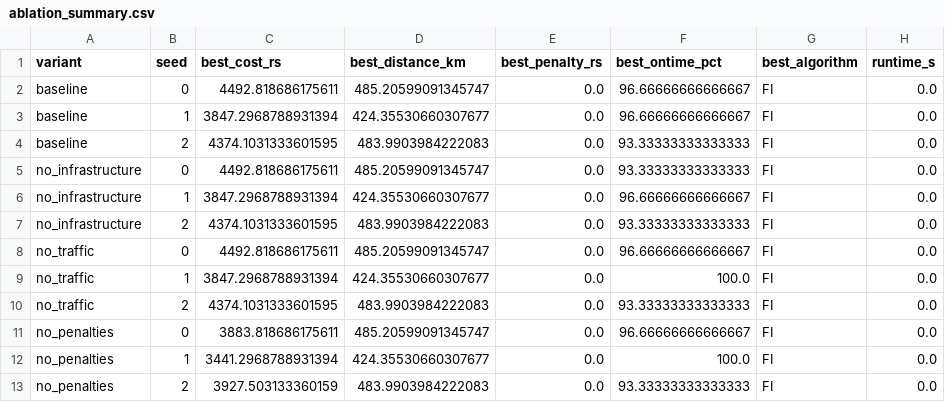
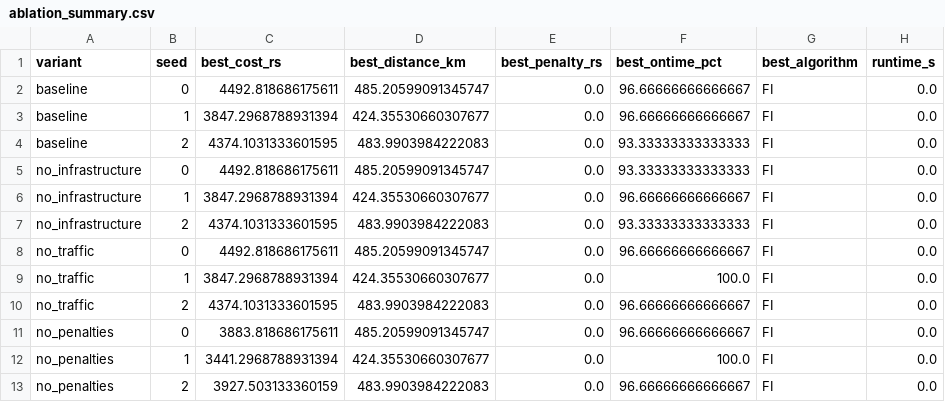
Before and after one commit to Madhan-KJ/Trajecta, a CSV file: results/ablation_summary.csv, drawn as a sheet.

```diff
--- a/results/ablation_summary.csv
+++ b/results/ablation_summary.csv
@@ -9,5 +9,5 @@ no_traffic,0,4492.818686175611,485.20599091345747,0.0,96.66666666666667,FI,0.0
 no_traffic,1,3847.2968788931394,424.35530660307677,0.0,100.0,FI,0.0
-no_traffic,2,4374.1031333601595,483.9903984222083,0.0,93.33333333333333,FI,0.0
+no_traffic,2,4374.1031333601595,483.9903984222083,0.0,96.66666666666667,FI,0.0
 no_penalties,0,3883.818686175611,485.20599091345747,0.0,96.66666666666667,FI,0.0
 no_penalties,1,3441.2968788931394,424.35530660307677,0.0,100.0,FI,0.0
-no_penalties,2,3927.503133360159,483.9903984222083,0.0,93.33333333333333,FI,0.0
+no_penalties,2,3927.503133360159,483.9903984222083,0.0,96.66666666666667,FI,0.0
```
Also changed, not shown: results/benchmark_algorithm_runs.csv, results/candidate_routes.csv, 7 other files.
